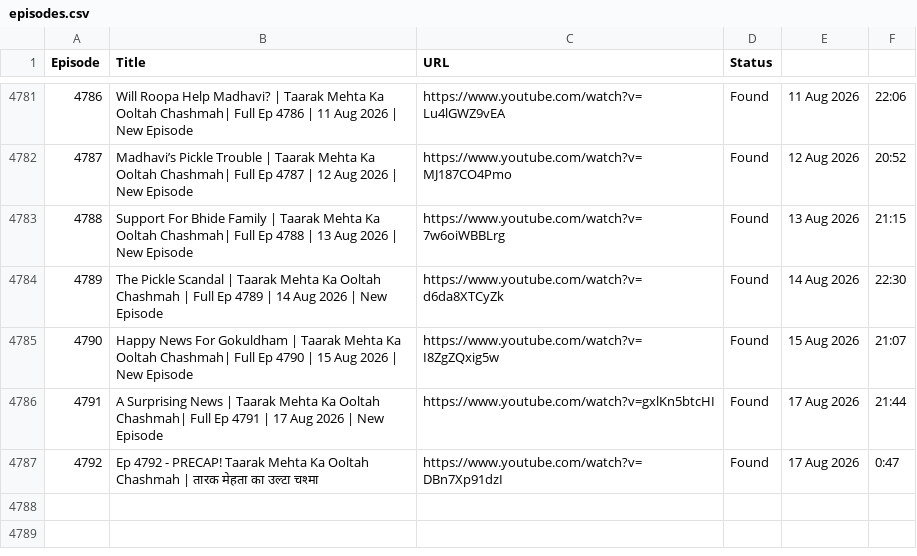
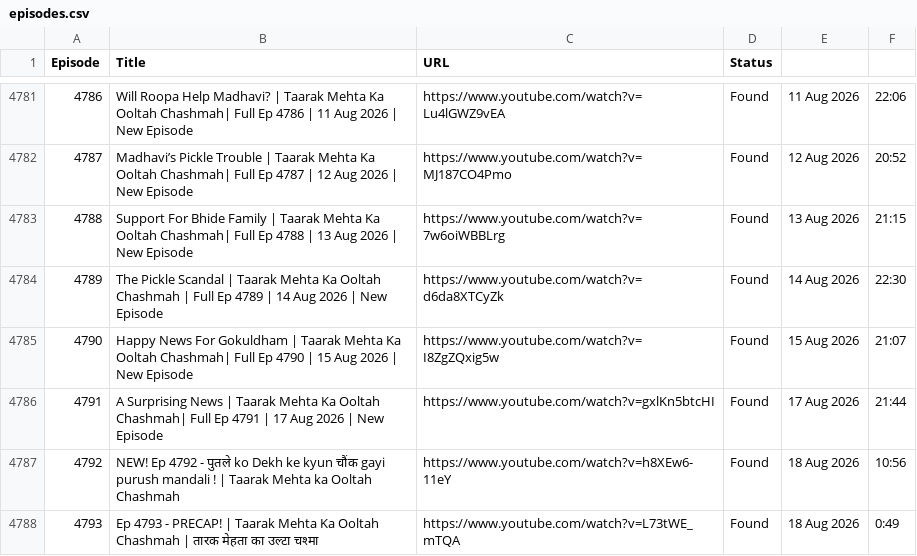
Before and after one commit to CodeMasterAbhishek/Daily-Dose-of-TMOCK, a CSV file: episodes.csv, drawn as a sheet; only a part is shown, gaps mark what is left out; addresses are those after the commit; the diff names each change by its address in the sheet, - before the commit and + after, or states it on an @@ line.

```diff
--- a/episodes.csv
+++ b/episodes.csv
+row 4787: 4792 | NEW! Ep 4792 - पुतले ko Dekh ke kyun चौंक gayi purush mandali ! | Taarak Mehta ka Ooltah Chashmah | https://www.youtube.com/watch?v=h8XEw6-11eY | Found | 18 Aug 2026 | 10:56
@@ column A (Episode) renumbered from row 4788 down @@
-B4788 (Title): Ep 4792 - PRECAP! Taarak Mehta…
+B4788 (Title): Ep 4793 - PRECAP! | Taarak Mehta…
-C4788 (URL): https://www.youtube.com/watch?v=DBn7Xp91dzI
+C4788 (URL): https://www.youtube.com/watch?v=L73tWE_mTQA
-E4788: 17 Aug 2026
+E4788: 18 Aug 2026
-F4788: 0:47
+F4788: 0:49
```
Also changed, not shown: 2 other files.
